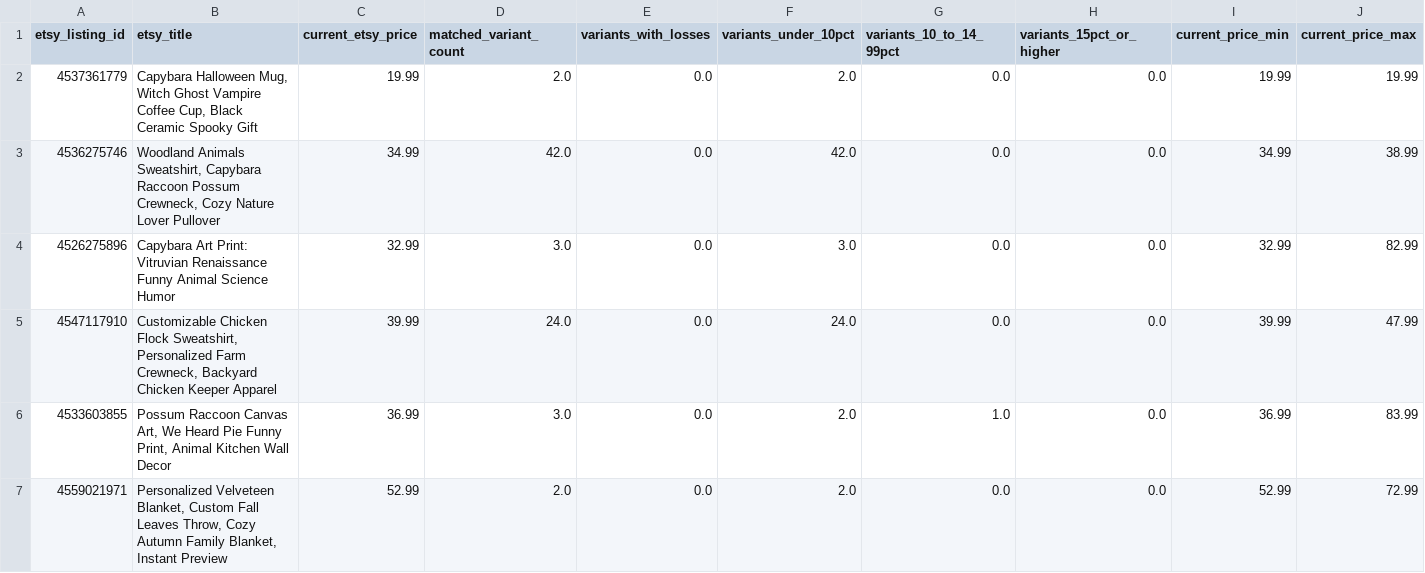
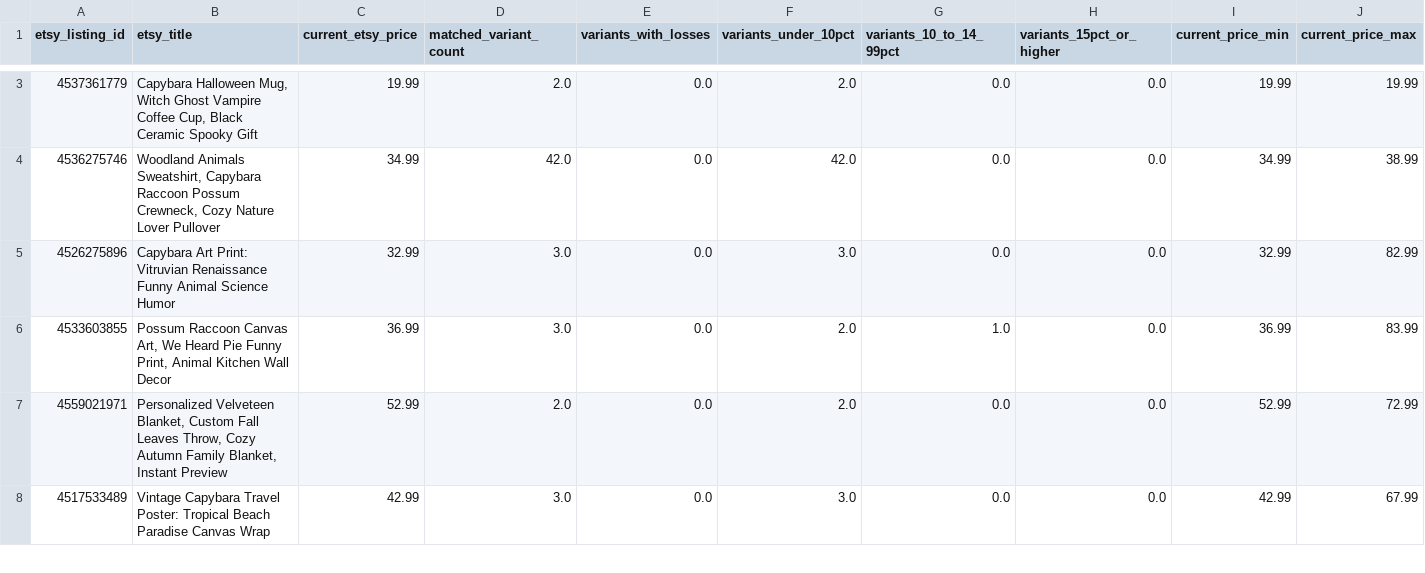
Before and after one commit to Tichu-Guru/Rob-etsy-store, a CSV file: output/listing_profitability.csv, drawn as a sheet; only a part is shown, gaps mark what is left out; the shorter side is filled out with more unchanged rows; removed rows and columns are numbered as before the commit, all else as after; rows hold the shown columns only; the diff covers the shown part only; the diff names each change by its address in the sheet, - before the commit and + after, or states it on an @@ line.

```diff
--- a/output/listing_profitability.csv
+++ b/output/listing_profitability.csv
-row 5: 4547117910 | Customizable Chicken Flock Sweatshirt, Personalized Farm Crewneck, Backyard Chicken Keeper Apparel | 39.99 | 24.0 | 0.0 | 24.0 | 0.0 | 0.0 | 39.99 | 47.99
```
Also changed, not shown: 3 added rows and 1 edited cell elsewhere in this file, data/etsy_listing_map.csv, output/listing_summary.csv, 5 other files.
